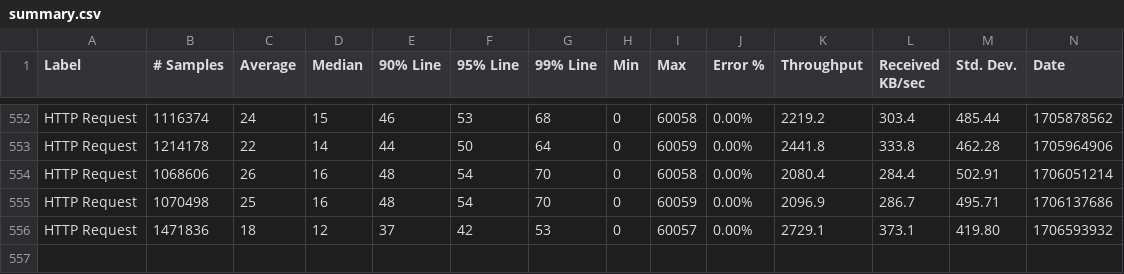
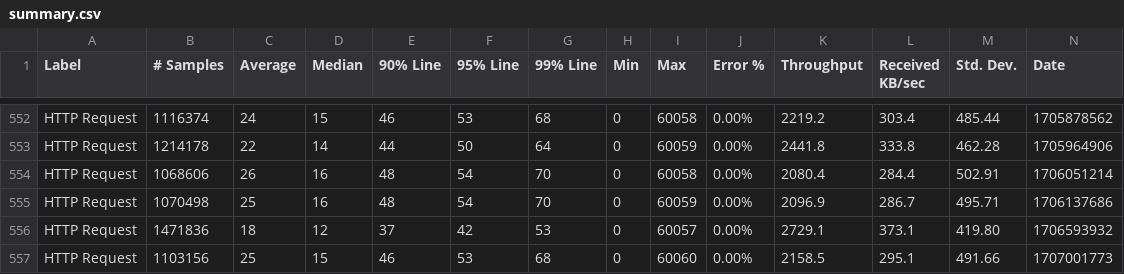
Before and after one commit to ballerina-platform/module-ballerinax-mysql, a CSV file: load-tests/update/results/summary.csv, drawn as a sheet; only a part is shown, gaps mark what is left out; rows hold the shown columns only; the diff names each change by its address in the sheet, - before the commit and + after, or states it on an @@ line.

Commit message:
Update update test results on Sun Feb  4 01:04:58 UTC 2024

```diff
--- a/load-tests/update/results/summary.csv
+++ b/load-tests/update/results/summary.csv
+row 557: HTTP Request | 1103156 | 25 | 15 | 46 | 53 | 68 | 0 | 60060 | 0.00% | 2158.5 | 295.1 | 491.66 | 1707001773
```
